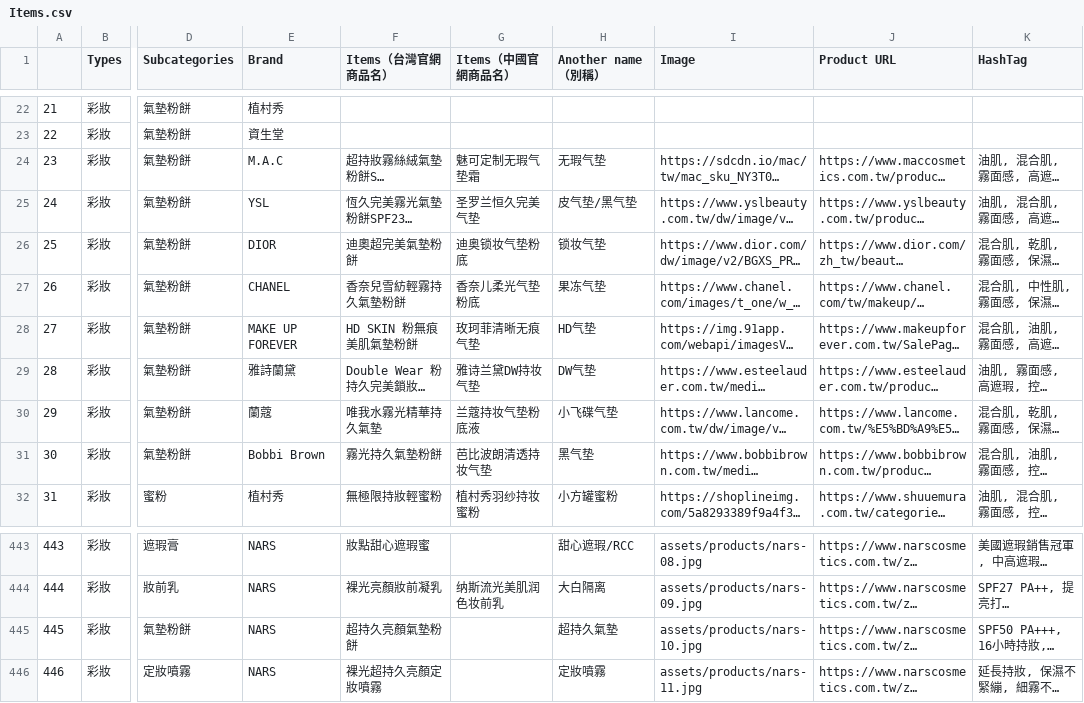
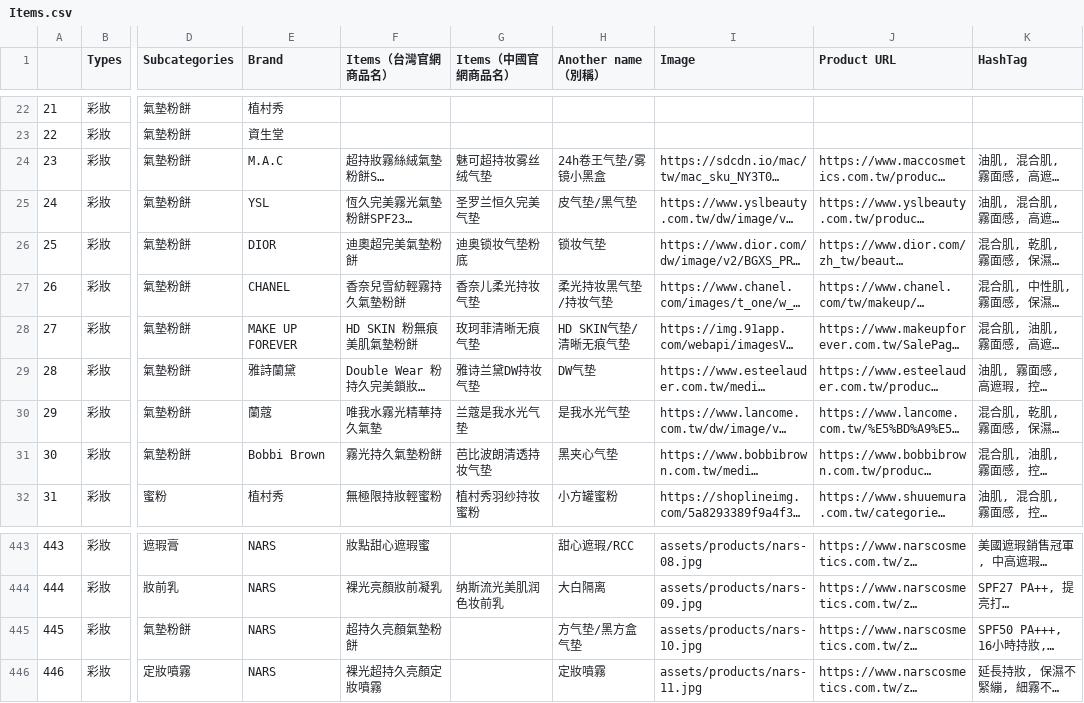
Before and after one commit to eugeneyu-dotcom/theglowmakeup, a CSV file: csv/Items.csv, drawn as a sheet; only a part is shown, gaps mark what is left out; long unchanged cells end in …; the diff names each change by its address in the sheet, - before the commit and + after, or states it on an @@ line.

```diff
--- a/csv/Items.csv
+++ b/csv/Items.csv
-G24 (Items（中國官網商品名）): 魅可定制无瑕气垫霜
+G24 (Items（中國官網商品名）): 魅可超持妆雾丝绒气垫
-H24 (Another name（別稱）): 无瑕气垫
+H24 (Another name（別稱）): 24h卷王气垫/雾镜小黑盒
-G27 (Items（中國官網商品名）): 香奈儿柔光气垫粉底
+G27 (Items（中國官網商品名）): 香奈儿柔光持妆气垫
-H27 (Another name（別稱）): 果冻气垫
+H27 (Another name（別稱）): 柔光持妆黑气垫/持妆气垫
-H28 (Another name（別稱）): HD气垫
+H28 (Another name（別稱）): HD SKIN气垫/清晰无痕气垫
-G30 (Items（中國官網商品名）): 兰蔻持妆气垫粉底液
+G30 (Items（中國官網商品名）): 兰蔻是我水光气垫
-H30 (Another name（別稱）): 小飞碟气垫
+H30 (Another name（別稱）): 是我水光气垫
-H31 (Another name（別稱）): 黑气垫
+H31 (Another name（別稱）): 黑夹心气垫
-H445 (Another name（別稱）): 超持久氣墊
+H445 (Another name（別稱）): 方气垫/黑方盒气垫
```
Also changed, not shown: csv/AI_Scores.csv, 3 other files.
